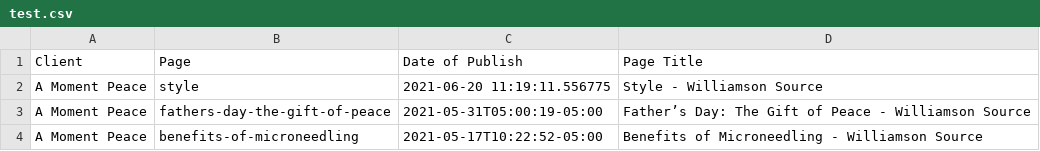
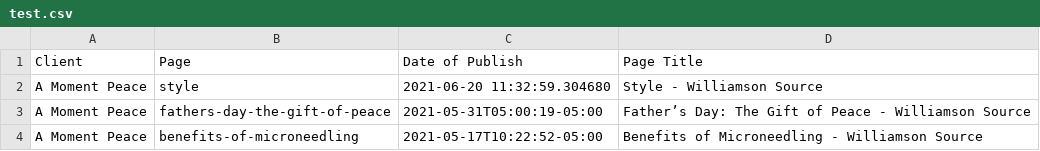
Before and after one commit to anhba817/empowerlocal-scrapper, a CSV file: urlscrapper/test.csv, drawn as a sheet.

```diff
--- a/urlscrapper/test.csv
+++ b/urlscrapper/test.csv
@@ -1,3 +1,3 @@
 Client,Page,Date of Publish,Page Title
-A Moment Peace,style,2021-06-20 11:19:11.556775,Style - Williamson Source
+A Moment Peace,style,2021-06-20 11:32:59.304680,Style - Williamson Source
 A Moment Peace,fathers-day-the-gift-of-peace,2021-05-31T05:00:19-05:00,Father’s Day: The Gift of Peace - Williamson Source
```
Also changed, not shown: 1 other file.
